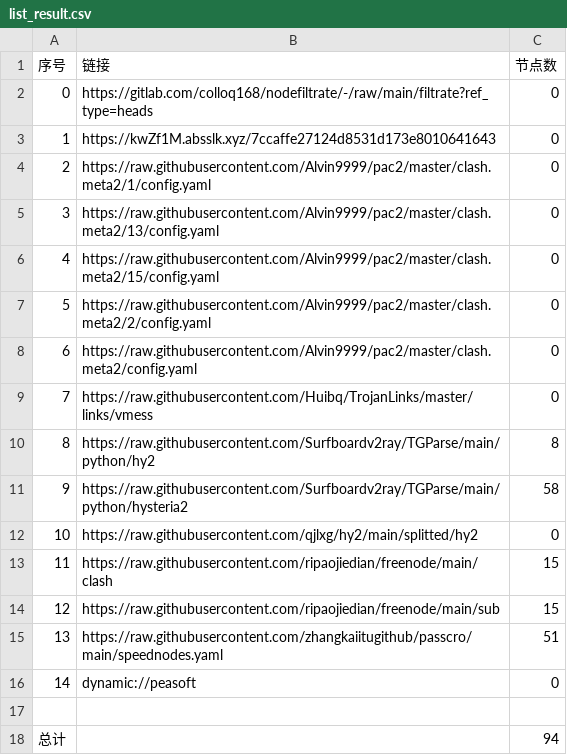
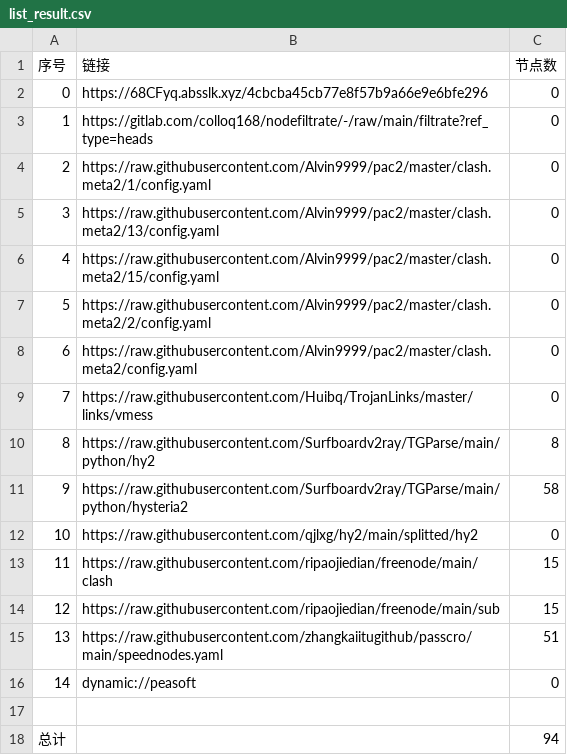
Before and after one commit to hanxiaochan/AutoMergePublicNodes, a CSV file: list_result.csv, drawn as a sheet.

```diff
--- a/list_result.csv
+++ b/list_result.csv
@@ -1,4 +1,4 @@
 序号,链接,节点数
-0,https://gitlab.com/colloq168/nodefiltrate/-/raw/main/filtrate?ref_type=heads,0
-1,https://kwZf1M.absslk.xyz/7ccaffe27124d8531d173e8010641643,0
+0,https://68CFyq.absslk.xyz/4cbcba45cb77e8f57b9a66e9e6bfe296,0
+1,https://gitlab.com/colloq168/nodefiltrate/-/raw/main/filtrate?ref_type=heads,0
 2,https://raw.githubusercontent.com/Alvin9999/pac2/master/clash.meta2/1/config.yaml,0
```
Also changed, not shown: 15 other files.
